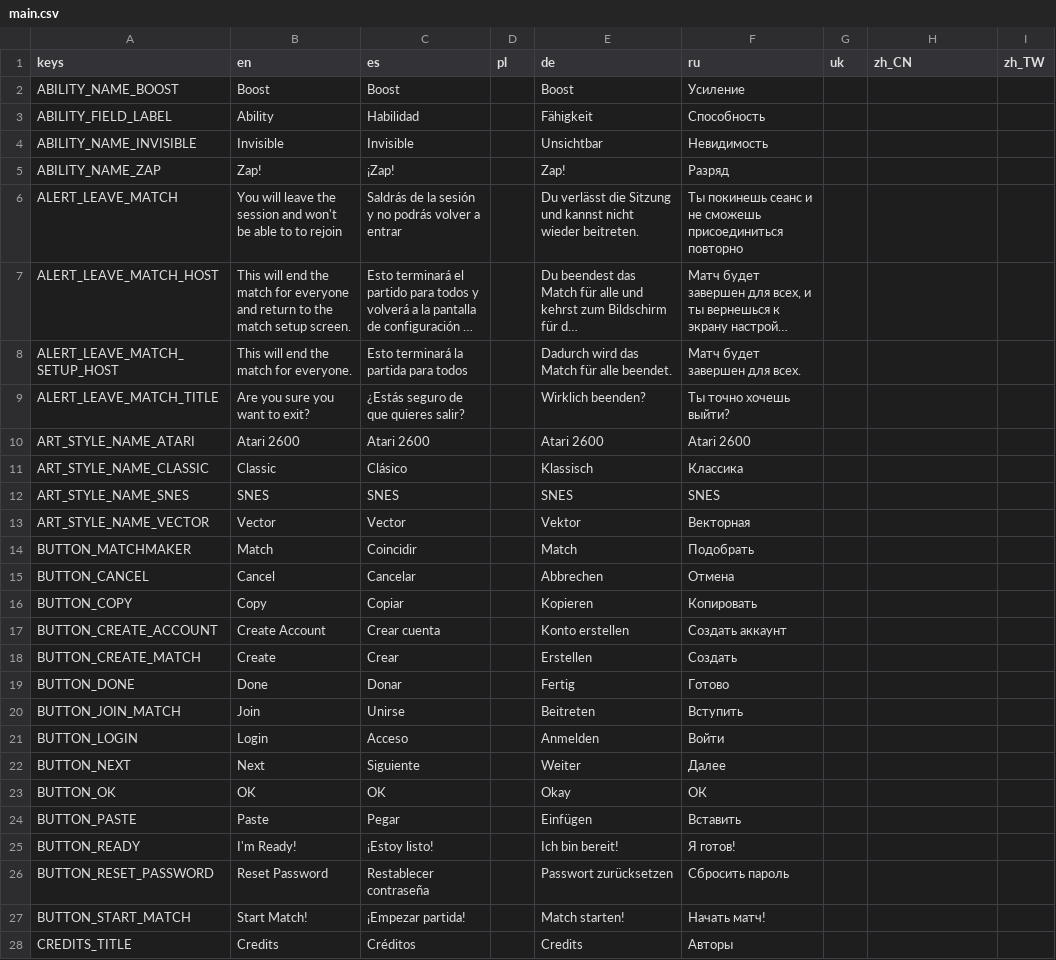
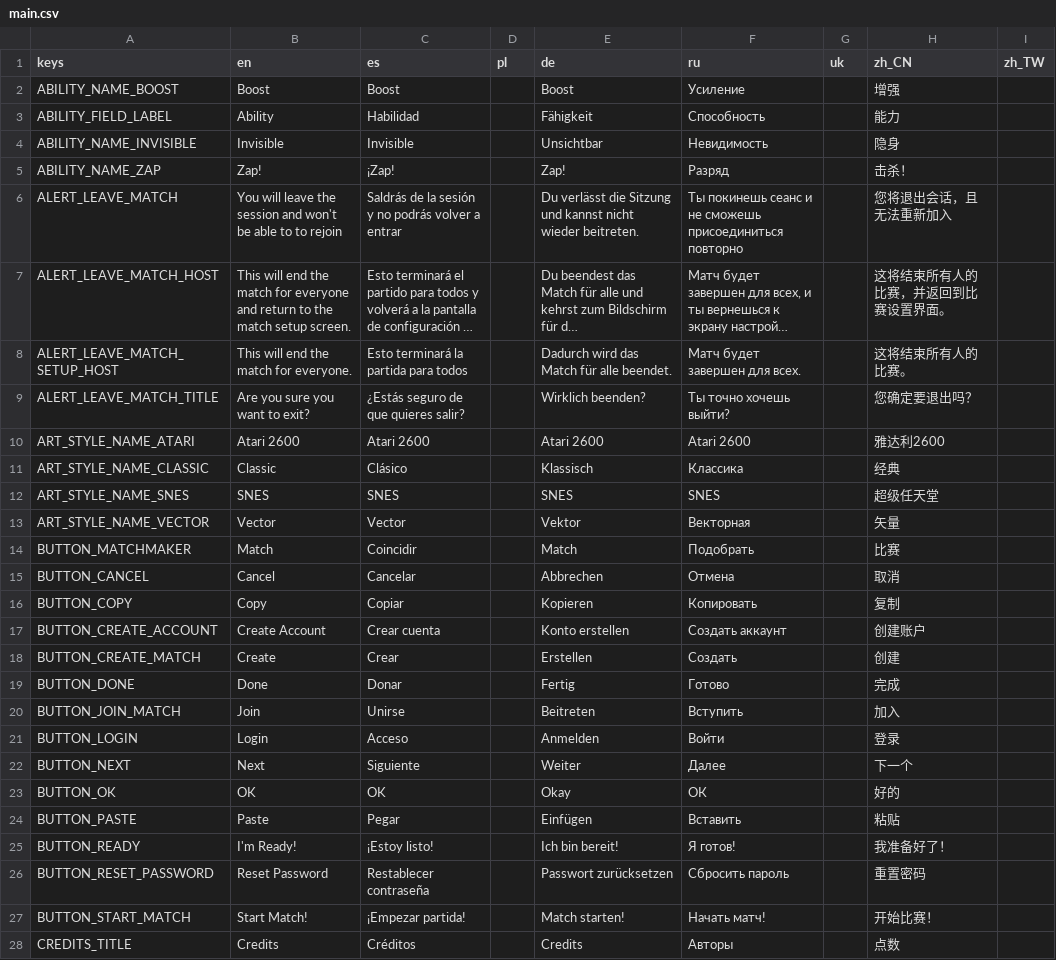
Before and after one commit to cantie/retro-tank-party, a CSV file: assets/translation/main.csv, drawn as a sheet; only a part is shown; long unchanged cells end in …; the diff covers the shown part only; the diff names each change by its address in the sheet, - before the commit and + after, or states it on an @@ line.

```diff
--- a/assets/translation/main.csv
+++ b/assets/translation/main.csv
-H2 (zh_CN): (empty)
+H2 (zh_CN): 增强
-H3 (zh_CN): (empty)
+H3 (zh_CN): 能力
-H4 (zh_CN): (empty)
+H4 (zh_CN): 隐身
-H5 (zh_CN): (empty)
+H5 (zh_CN): 击杀！
-H6 (zh_CN): (empty)
+H6 (zh_CN): 您将退出会话，且无法重新加入
-H7 (zh_CN): (empty)
+H7 (zh_CN): 这将结束所有人的比赛，并返回到比赛设置界面。
-H8 (zh_CN): (empty)
+H8 (zh_CN): 这将结束所有人的比赛。
-H9 (zh_CN): (empty)
+H9 (zh_CN): 您确定要退出吗？
-H10 (zh_CN): (empty)
+H10 (zh_CN): 雅达利2600
-H11 (zh_CN): (empty)
+H11 (zh_CN): 经典
-H12 (zh_CN): (empty)
+H12 (zh_CN): 超级任天堂
-H13 (zh_CN): (empty)
+H13 (zh_CN): 矢量
-H14 (zh_CN): (empty)
+H14 (zh_CN): 比赛
-H15 (zh_CN): (empty)
+H15 (zh_CN): 取消
-H16 (zh_CN): (empty)
+H16 (zh_CN): 复制
-H17 (zh_CN): (empty)
+H17 (zh_CN): 创建账户
-H18 (zh_CN): (empty)
+H18 (zh_CN): 创建
-H19 (zh_CN): (empty)
+H19 (zh_CN): 完成
-H20 (zh_CN): (empty)
+H20 (zh_CN): 加入
-H21 (zh_CN): (empty)
+H21 (zh_CN): 登录
-H22 (zh_CN): (empty)
+H22 (zh_CN): 下一个
-H23 (zh_CN): (empty)
+H23 (zh_CN): 好的
-H24 (zh_CN): (empty)
+H24 (zh_CN): 粘贴
-H25 (zh_CN): (empty)
+H25 (zh_CN): 我准备好了！
-H26 (zh_CN): (empty)
+H26 (zh_CN): 重置密码
-H27 (zh_CN): (empty)
+H27 (zh_CN): 开始比赛！
-H28 (zh_CN): (empty)
+H28 (zh_CN): 点数
```
Also changed, not shown: 144 edited cells elsewhere in this file, 22 other files.
